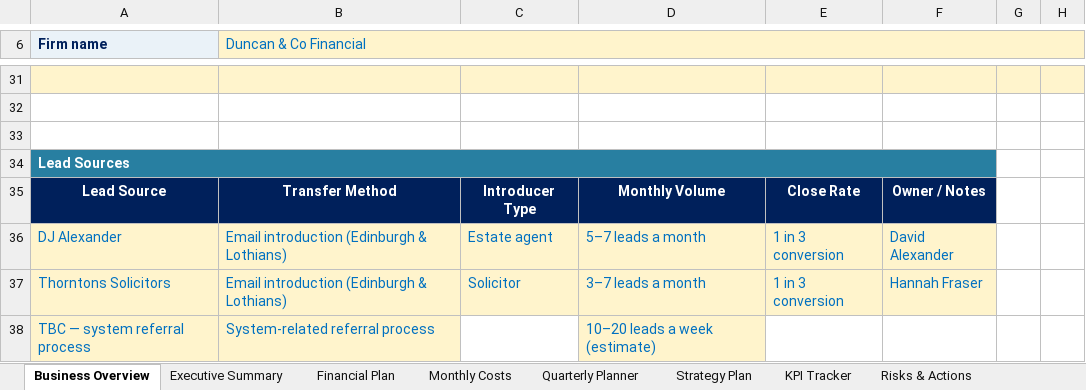
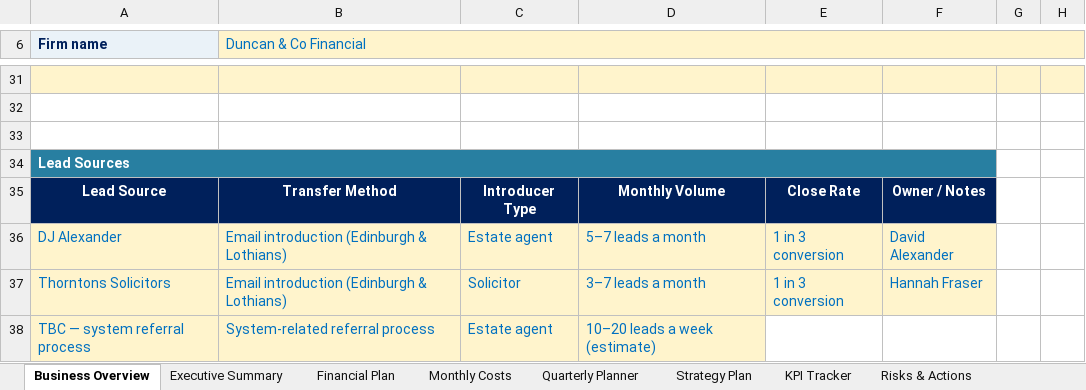
Before and after one commit to boab21mac/plugins, an Excel workbook: duncan-and-co-planning/Strategic_planning.xlsx, sheet Business Overview, drawn as a sheet; only a part is shown, gaps mark what is left out; values as stored, in another font and other column widths than the file's, no borders; the diff names each change by its address in the sheet, - before the commit and + after, or states it on an @@ line.

```diff
--- a/duncan-and-co-planning/Strategic_planning.xlsx (sheet Business Overview)
+++ b/duncan-and-co-planning/Strategic_planning.xlsx (sheet Business Overview)
-C38: (empty)
+C38: Estate agent
-C38 fill: none
+C38 fill: #FFF4CC
```
